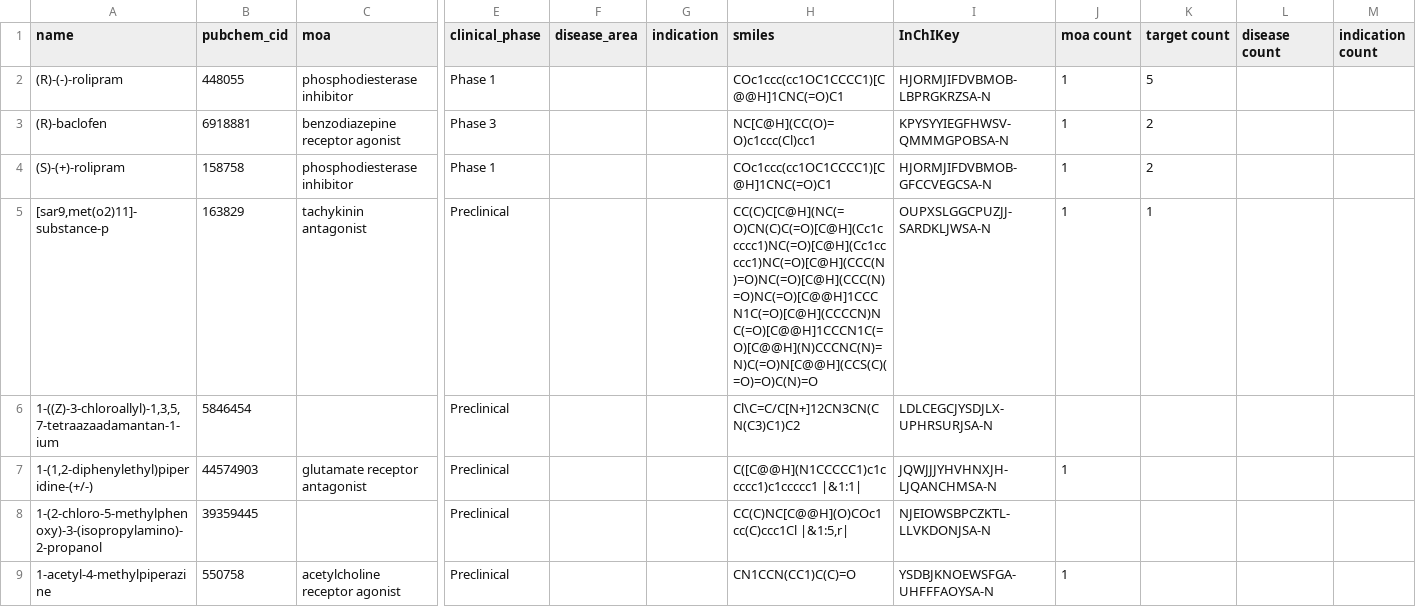
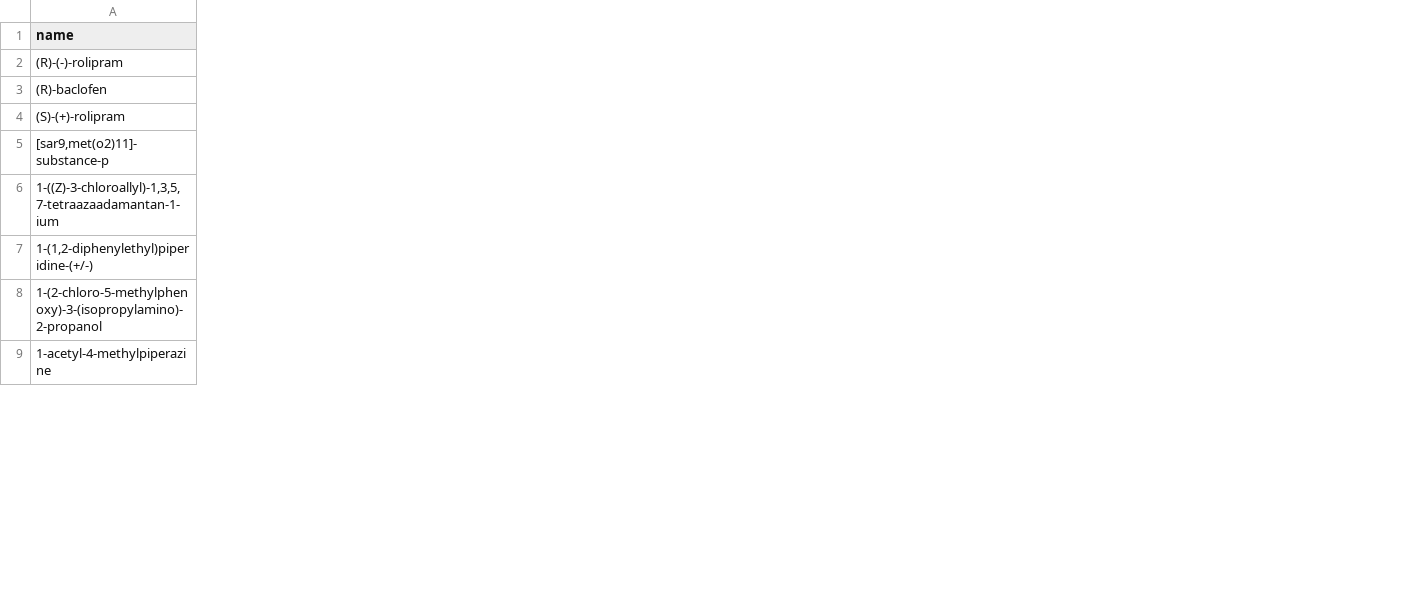
Before and after one commit to ktgitrom/biodata, a CSV file: BroadDRH_drugs_20200324_sample.csv, drawn as a sheet; only a part is shown, gaps mark what is left out; the diff names each change by its address in the sheet, - before the commit and + after, or states it on an @@ line.

Commit message:
Add files via upload

```diff
--- a/BroadDRH_drugs_20200324_sample.csv
+++ b/BroadDRH_drugs_20200324_sample.csv
-column B (pubchem_cid), rows 2-9: 448055 | 6918881 | 158758 | 163829 | 5846454 | 44574903 | 39359445 | 550758
-column C (moa), rows 2-9: phosphodiesterase inhibitor | benzodiazepine receptor agonist | phosphodiesterase inhibitor | tachykinin antagonist |  | glutamate receptor antagonist |  | acetylcholine receptor agonist
-column E (clinical_phase), rows 2-9: Phase 1 | Phase 3 | Phase 1 | Preclinical | Preclinical | Preclinical | Preclinical | Preclinical
-column F (disease_area), empty
-column G (indication), empty
-column H (smiles), rows 2-9: COc1ccc(cc1OC1CCCC1)[C@@H]1CNC(=O)C1 | NC[C@H](CC(O)=O)c1ccc(Cl)cc1 | COc1ccc(cc1OC1CCCC1)[C@H]1CNC(=O)C1 | CC(C)C[C@H](NC(=O)CN(C)C(=O)[C@H](Cc1ccccc1)NC(=O)[C@H](Cc1ccccc1)NC(=O)[C@H](CCC(N)=O)NC(=O)[C@H](CCC(N)=O)NC(=O)[C@@H]1CCCN1C(=O)[C@H](CCCCN)NC(=O)[C@@H]1CCCN1C(=O)[C@@H](N)CCCNC(N)=N)C(=O)N[C@@H](CCS(C)(=O)=O)C(N)=O | Cl\C=C/C[N+]12CN3CN(CN(C3)C1)C2 | C([C@@H](N1CCCCC1)c1ccccc1)c1ccccc1 |&1:1| | CC(C)NC[C@@H](O)COc1cc(C)ccc1Cl |&1:5,r| | CN1CCN(CC1)C(C)=O
-column I (InChIKey), rows 2-9: HJORMJIFDVBMOB-LBPRGKRZSA-N | KPYSYYIEGFHWSV-QMMMGPOBSA-N | HJORMJIFDVBMOB-GFCCVEGCSA-N | OUPXSLGGCPUZJJ-SARDKLJWSA-N | LDLCEGCJYSDJLX-UPHRSURJSA-N | JQWJJJYHVHNXJH-LJQANCHMSA-N | NJEIOWSBPCZKTL-LLVKDONJSA-N | YSDBJKNOEWSFGA-UHFFFAOYSA-N
-column J (moa count), rows 2-9: 1 | 1 | 1 | 1 |  | 1 |  | 1
-column K (target count), rows 2-5: 5 | 2 | 2 | 1
-column L (disease count), empty
-column M (indication count), empty
```
